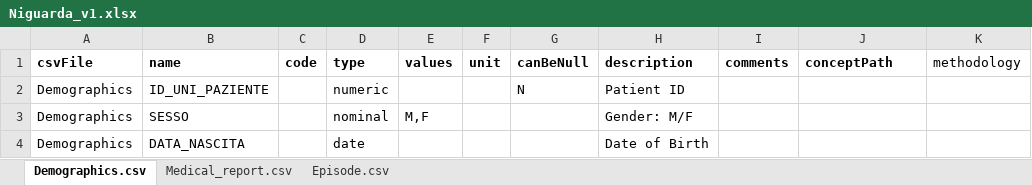
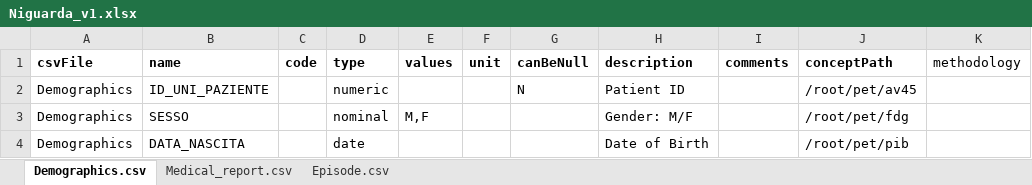
Before and after one commit to aueb-wim/DataCatalogue, an Excel workbook: src/main/resources/data/variables/Niguarda_v1.xlsx, sheet Demographics.csv, drawn as a sheet; values as stored, in another font and other column widths than the file's, no borders; the diff names each change by its address in the sheet, - before the commit and + after, or states it on an @@ line.

```diff
--- a/src/main/resources/data/variables/Niguarda_v1.xlsx (sheet Demographics.csv)
+++ b/src/main/resources/data/variables/Niguarda_v1.xlsx (sheet Demographics.csv)
-J2 (conceptPath): (empty)
+J2 (conceptPath): /root/pet/av45
-J3 (conceptPath): (empty)
+J3 (conceptPath): /root/pet/fdg
-J4 (conceptPath): (empty)
+J4 (conceptPath): /root/pet/pib
```
Also changed, not shown: sheet Medical_report.csv, sheet Episode.csv, src/main/resources/data/variables/Freiburg_v1.xlsx, src/main/resources/data/variables/Niguarda_v2.xlsx, 32 other files.
